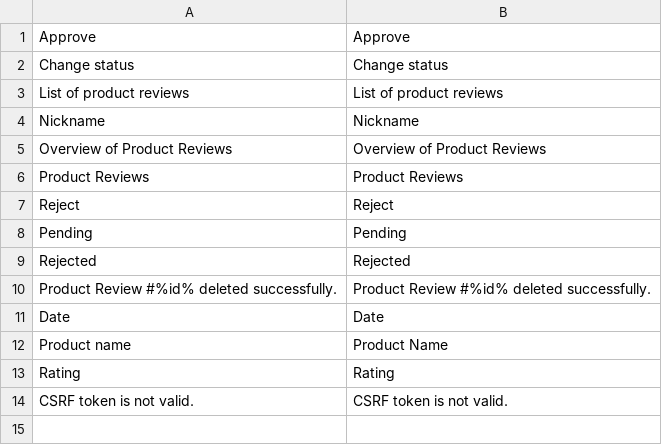
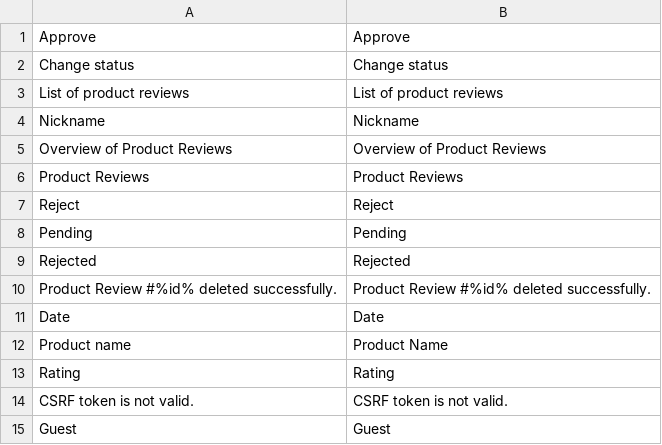
Before and after one commit to spryker/product-review-gui, a CSV file: data/translation/Zed/en_US.csv, drawn as a sheet; the diff names each change by its address in the sheet, - before the commit and + after, or states it on an @@ line.

```diff
--- a/data/translation/Zed/en_US.csv
+++ b/data/translation/Zed/en_US.csv
+row 15: Guest | Guest
```
Also changed, not shown: data/translation/Zed/de_DE.csv, 3 other files.
